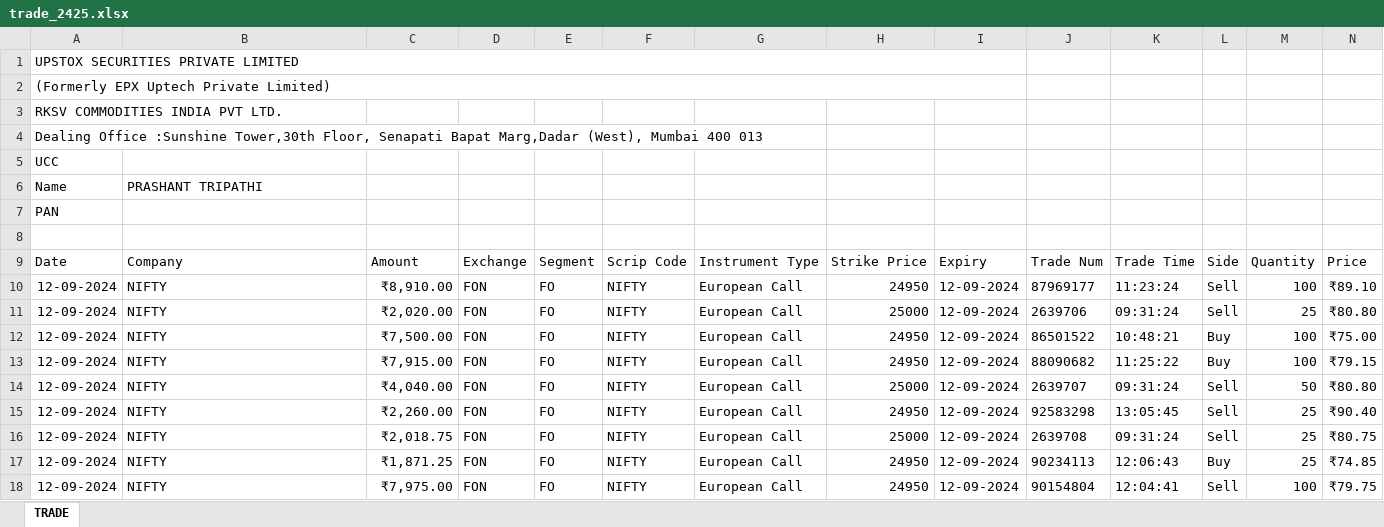
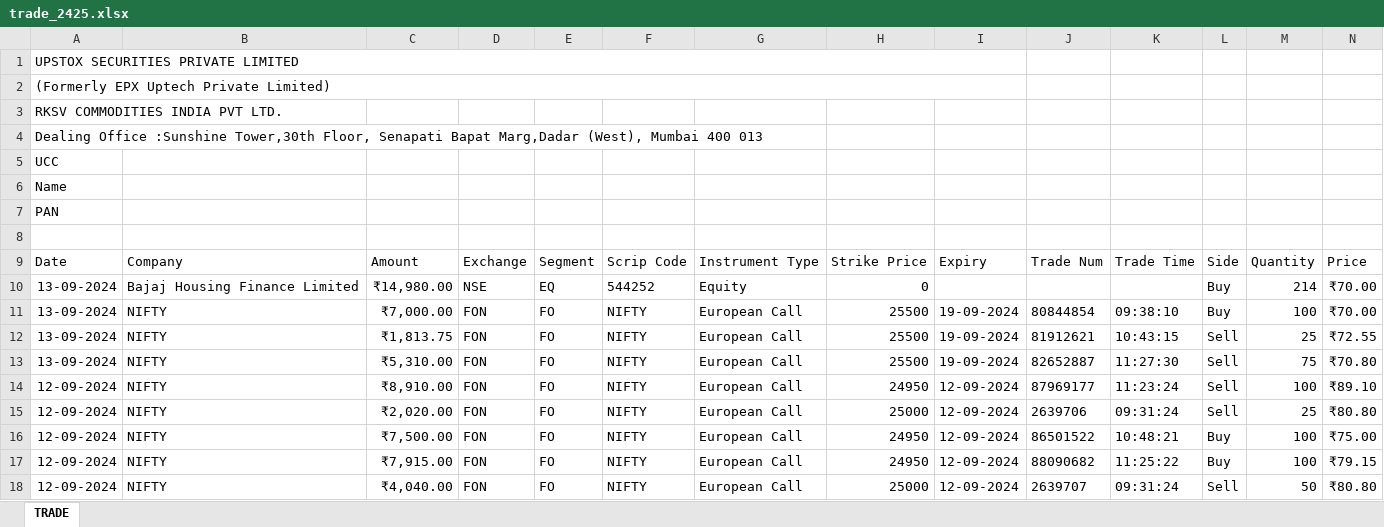
Before and after one commit to PtPrashantTripathi/PortfolioTracker, an Excel workbook: DATA/SOURCE/TradeHistory/trade_2425.xlsx, sheet TRADE, drawn as a sheet; only a part is shown; the shorter side is filled out with more unchanged rows; values as stored, in another font and other column widths than the file's, no borders; the diff names each change by its address in the sheet, - before the commit and + after, or states it on an @@ line.

```diff
--- a/DATA/SOURCE/TradeHistory/trade_2425.xlsx (sheet TRADE)
+++ b/DATA/SOURCE/TradeHistory/trade_2425.xlsx (sheet TRADE)
-B6: PRASHANT TRIPATHI
+B6: (empty)
+row 10: 13-09-2024 | Bajaj Housing Finance Limited | ₹14,980.00 | NSE | EQ | 544252 | Equity | 0 |  |  |  | Buy | 214 | ₹70.00
+row 11: 13-09-2024 | NIFTY | ₹7,000.00 | FON | FO | NIFTY | European Call | 25500 | 19-09-2024 | 80844854 | 09:38:10 | Buy | 100 | ₹70.00
+row 12: 13-09-2024 | NIFTY | ₹1,813.75 | FON | FO | NIFTY | European Call | 25500 | 19-09-2024 | 81912621 | 10:43:15 | Sell | 25 | ₹72.55
+row 13: 13-09-2024 | NIFTY | ₹5,310.00 | FON | FO | NIFTY | European Call | 25500 | 19-09-2024 | 82652887 | 11:27:30 | Sell | 75 | ₹70.80
```
Also changed, not shown: 40 other files.
